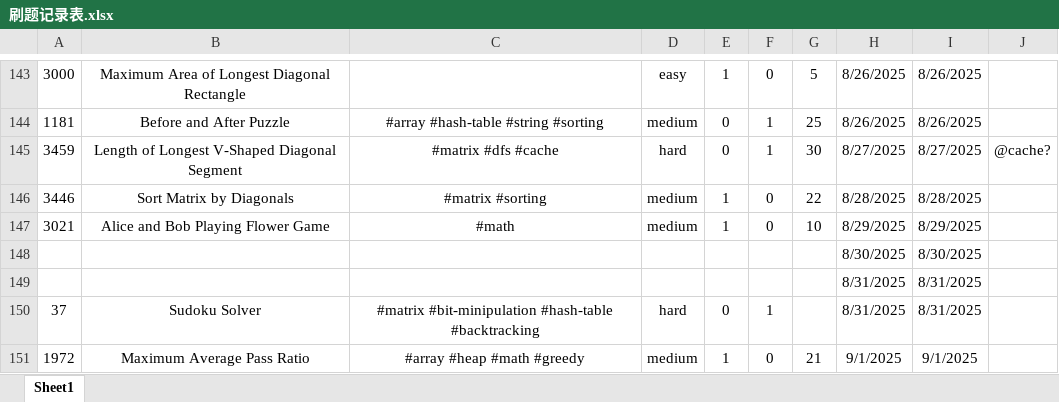
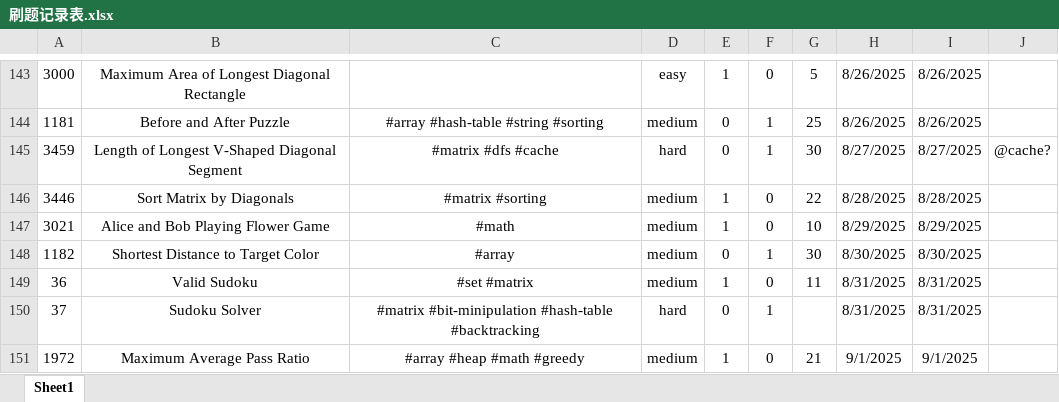
Before and after one commit to Jeromestein/LeetCode, an Excel workbook: Obsidian Vault/刷题笔记 - 记录/刷题记录表.xlsx, sheet Sheet1, drawn as a sheet; only a part is shown, gaps mark what is left out; values as stored, in another font and other column widths than the file's, no borders; removed rows and columns are numbered as before the commit, all else as after; the diff names each change by its address in the sheet, - before the commit and + after, or states it on an @@ line.

Commit message:
Add solutions for LeetCode problems 36: Valid Sudoku and 1182: Shortest Distance to Target Color, and update related markdown documentation

```diff
--- a/Obsidian Vault/刷题笔记 - 记录/刷题记录表.xlsx (sheet Sheet1)
+++ b/Obsidian Vault/刷题笔记 - 记录/刷题记录表.xlsx (sheet Sheet1)
-row 148:  |  |  |  |  |  |  | 8/30/2025 | 8/30/2025
-row 149:  |  |  |  |  |  |  | 8/31/2025 | 8/31/2025
+row 148: 1182 | Shortest Distance to Target Color | #array | medium | 0 | 1 | 30 | 8/30/2025 | 8/30/2025
+row 149: 36 | Valid Sudoku | #set #matrix | medium | 1 | 0 | 11 | 8/31/2025 | 8/31/2025
```
Also changed, not shown: 5 other files.
